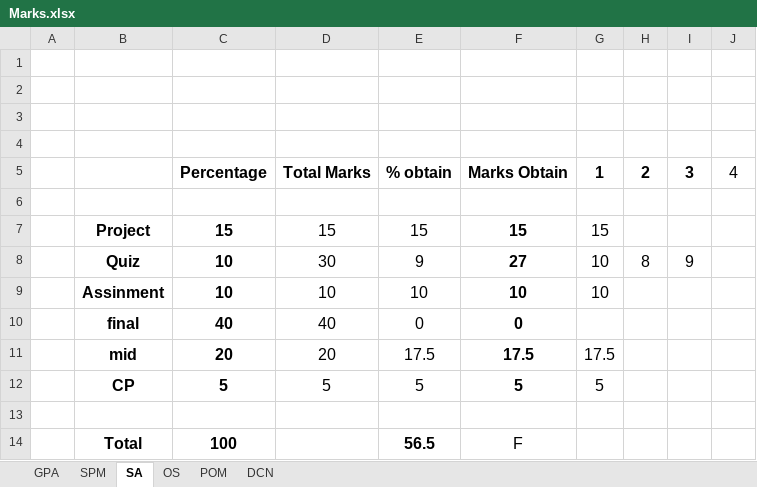
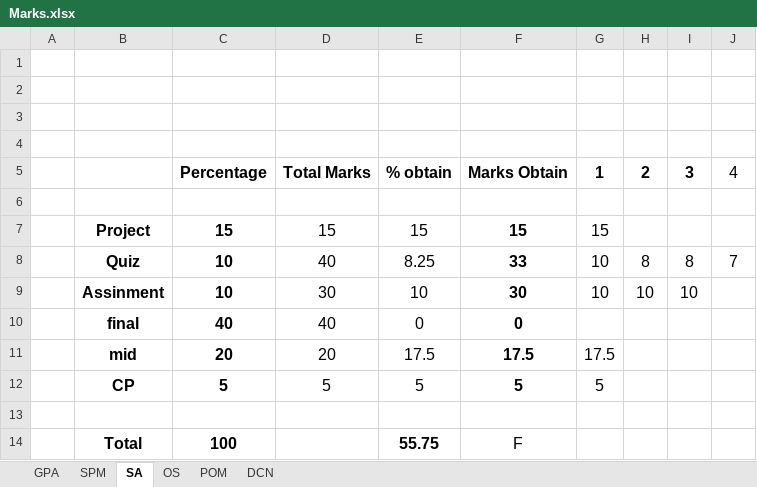
Before and after one commit to MFY2000/Semeste_5_FALL-2021_, an Excel workbook: Marks.xlsx, sheet SA, drawn as a sheet; values as stored, in another font and other column widths than the file's, no borders; removed rows and columns are numbered as before the commit, all else as after; the diff names each change by its address in the sheet, - before the commit and + after, or states it on an @@ line.

Commit message:
MFY auto commit at 02/02/2022 19:12:46

```diff
--- a/Marks.xlsx (sheet SA)
+++ b/Marks.xlsx (sheet SA)
-row 8:  | Quiz | 10 | 30 | 9 | 27 | 10 | 8 | 9
-row 9:  | Assinment | 10 | 10 | 10 | 10 | 10
+row 8:  | Quiz | 10 | 40 | 8.25 | 33 | 10 | 8 | 8 | 7
+row 9:  | Assinment | 10 | 30 | 10 | 30 | 10 | 10 | 10
-E14: 56.5
+E14: 55.75
```
Also changed, not shown: sheet DCN, sheet GPA, sheet OS.
